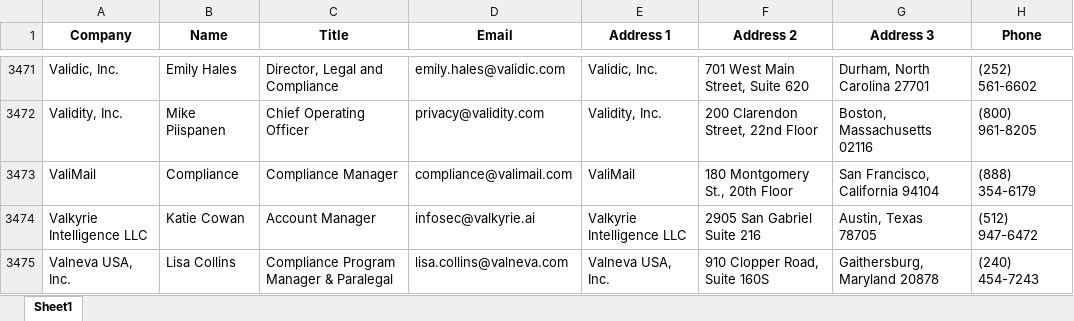
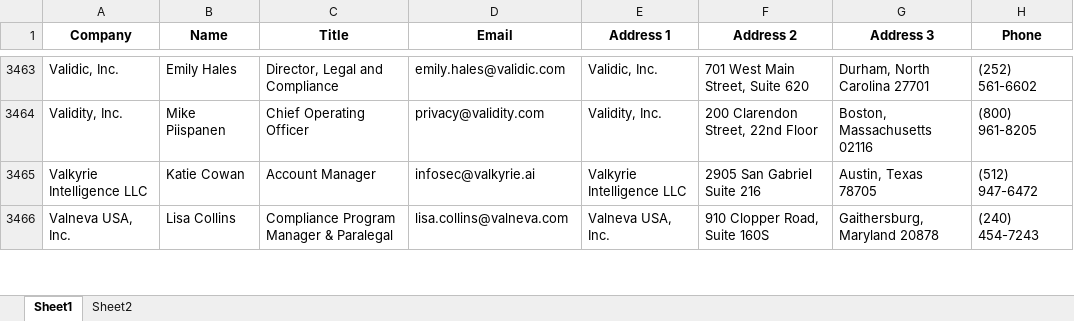
Before and after one commit to ladaland00/paticipant-to-excel, an Excel workbook: output.xlsx, sheet Sheet1, drawn as a sheet; only a part is shown, gaps mark what is left out; values as stored, in another font and other column widths than the file's, no borders; removed rows and columns are numbered as before the commit, all else as after; the diff covers the shown part only; the diff names each change by its address in the sheet, - before the commit and + after, or states it on an @@ line.

Commit message:
add error check

```diff
--- a/output.xlsx (sheet Sheet1)
+++ b/output.xlsx (sheet Sheet1)
+sheet tab: Sheet2
-row 3473: ValiMail | Compliance | Compliance Manager | compliance@valimail.com | ValiMail | 180 Montgomery St., 20th Floor | San Francisco, California 94104 | (888) 354-6179
```
Also changed, not shown: 4 added rows and 12 removed rows elsewhere in this sheet.
